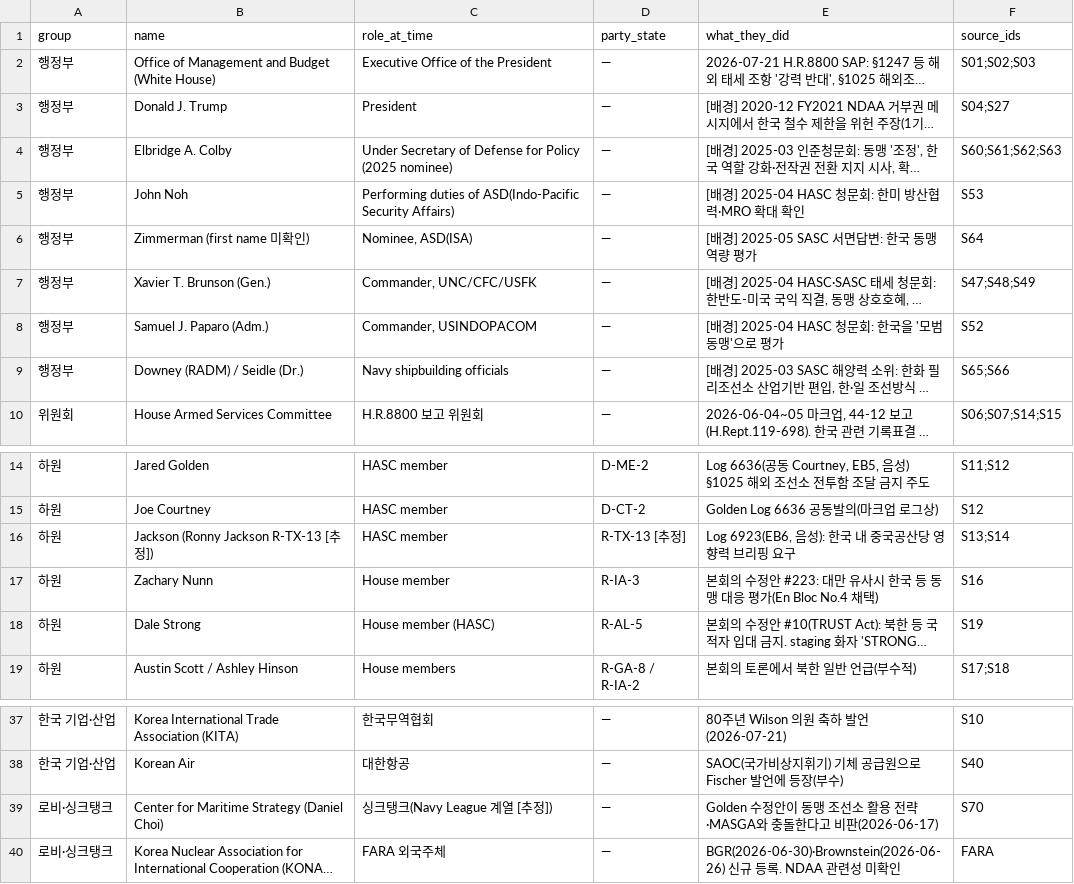
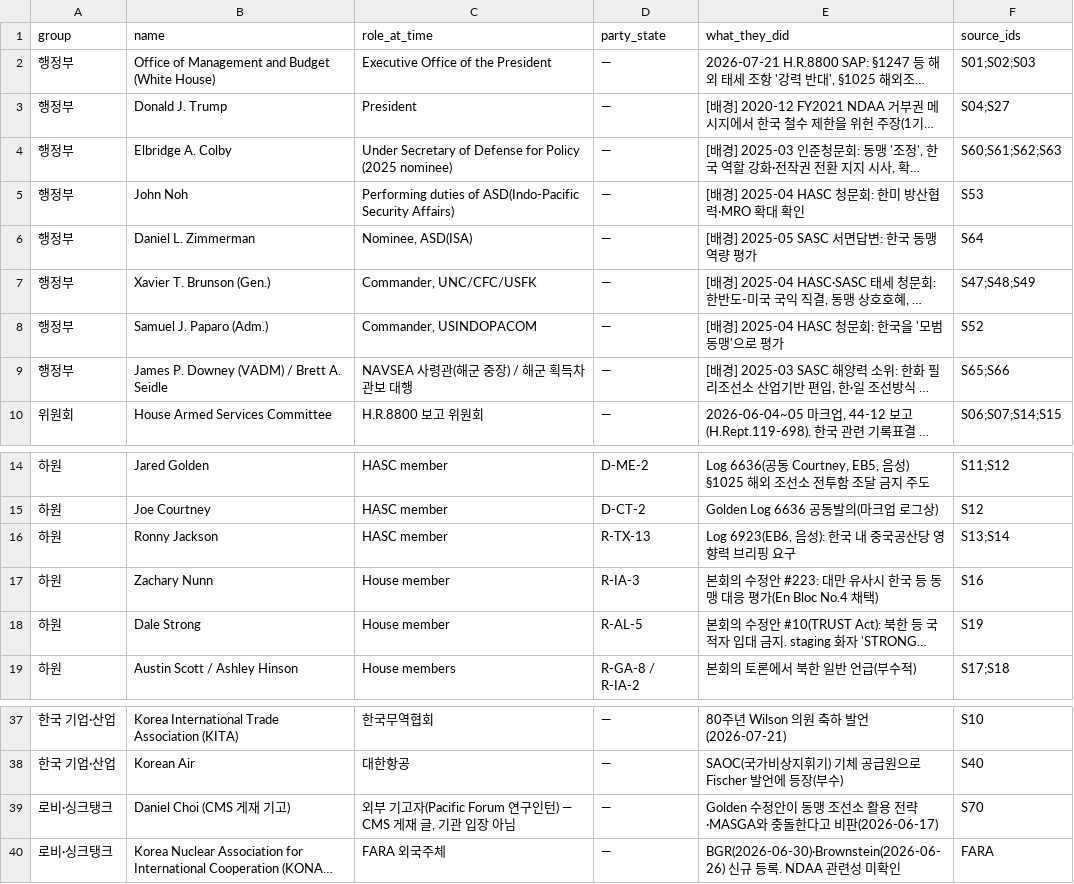
Before and after one commit to woochangkang/us_legislature, a CSV file: ndaa_korea/data/actors.csv, drawn as a sheet; only a part is shown, gaps mark what is left out; long unchanged cells end in …; the diff names each change by its address in the sheet, - before the commit and + after, or states it on an @@ line.

```diff
--- a/ndaa_korea/data/actors.csv
+++ b/ndaa_korea/data/actors.csv
-B6 (name): Zimmerman (first name 미확인)
+B6 (name): Daniel L. Zimmerman
-B9 (name): Downey (RADM) / Seidle (Dr.)
+B9 (name): James P. Downey (VADM) / Brett A. Seidle
-C9 (role_at_time): Navy shipbuilding officials
+C9 (role_at_time): NAVSEA 사령관(해군 중장) / 해군 획득차관보 대행
-B16 (name): Jackson (Ronny Jackson R-TX-13 [추정])
+B16 (name): Ronny Jackson
-D16 (party_state): R-TX-13 [추정]
+D16 (party_state): R-TX-13
-C18 (role_at_time): House member (HASC)
+C18 (role_at_time): House member
-B39 (name): Center for Maritime Strategy (Daniel Choi)
+B39 (name): Daniel Choi (CMS 게재 기고)
-C39 (role_at_time): 싱크탱크(Navy League 계열 [추정])
+C39 (role_at_time): 외부 기고자(Pacific Forum 연구인턴) — CMS 게재 글, 기관 입장 아님
```
Also changed, not shown: ndaa_korea/data/stances.csv, ndaa_korea/data/statements.csv, 13 other files.
